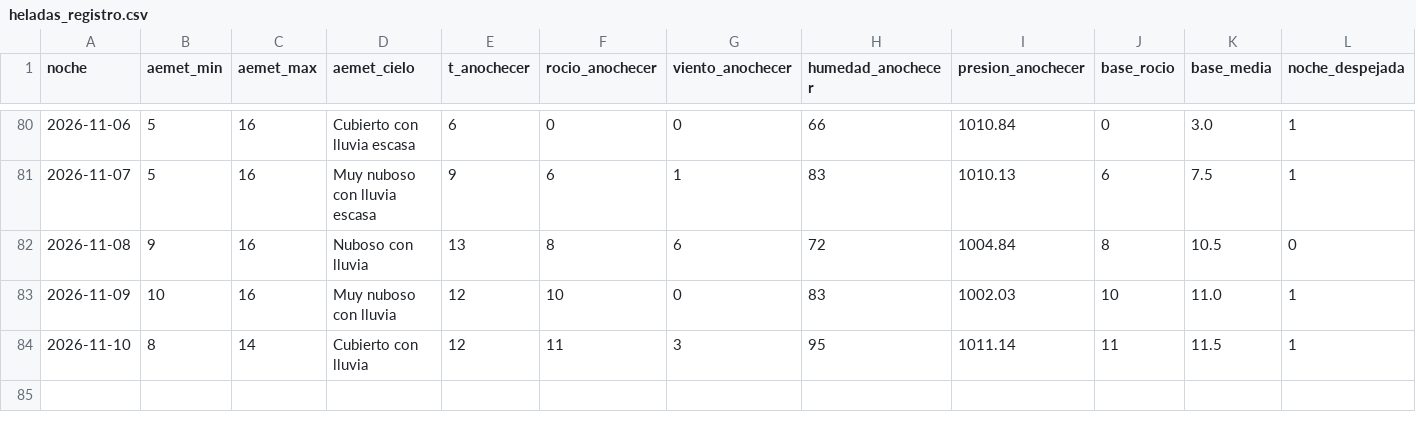
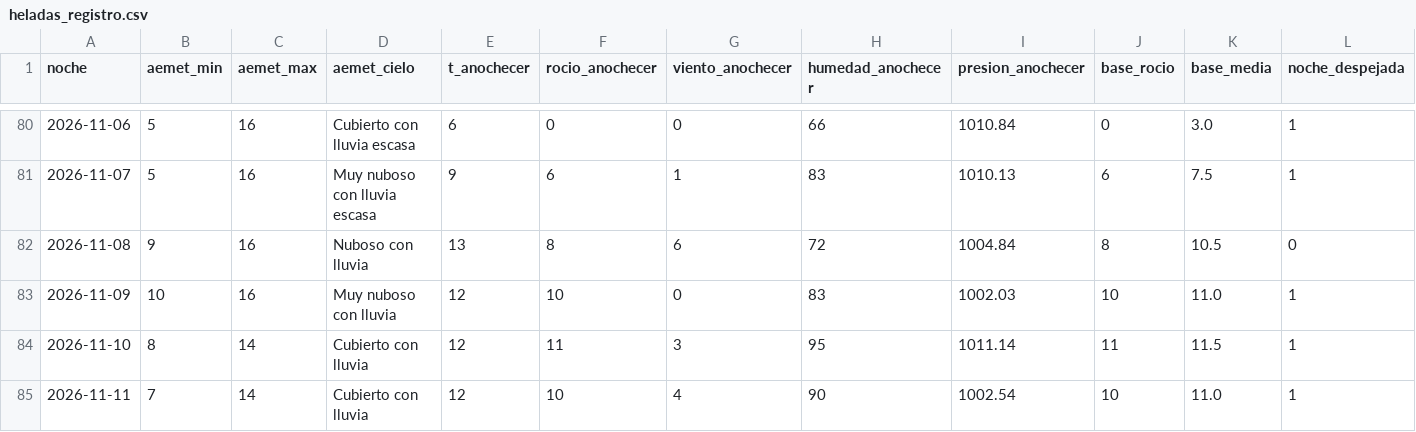
Before and after one commit to patriciadiezm/estacion, a CSV file: heladas_registro.csv, drawn as a sheet; only a part is shown, gaps mark what is left out; rows hold the shown columns only; the diff names each change by its address in the sheet, - before the commit and + after, or states it on an @@ line.

```diff
--- a/heladas_registro.csv
+++ b/heladas_registro.csv
+row 85: 2026-11-11 | 7 | 14 | Cubierto con lluvia | 12 | 10 | 4 | 90 | 1002.54 | 10 | 11.0 | 1
```
